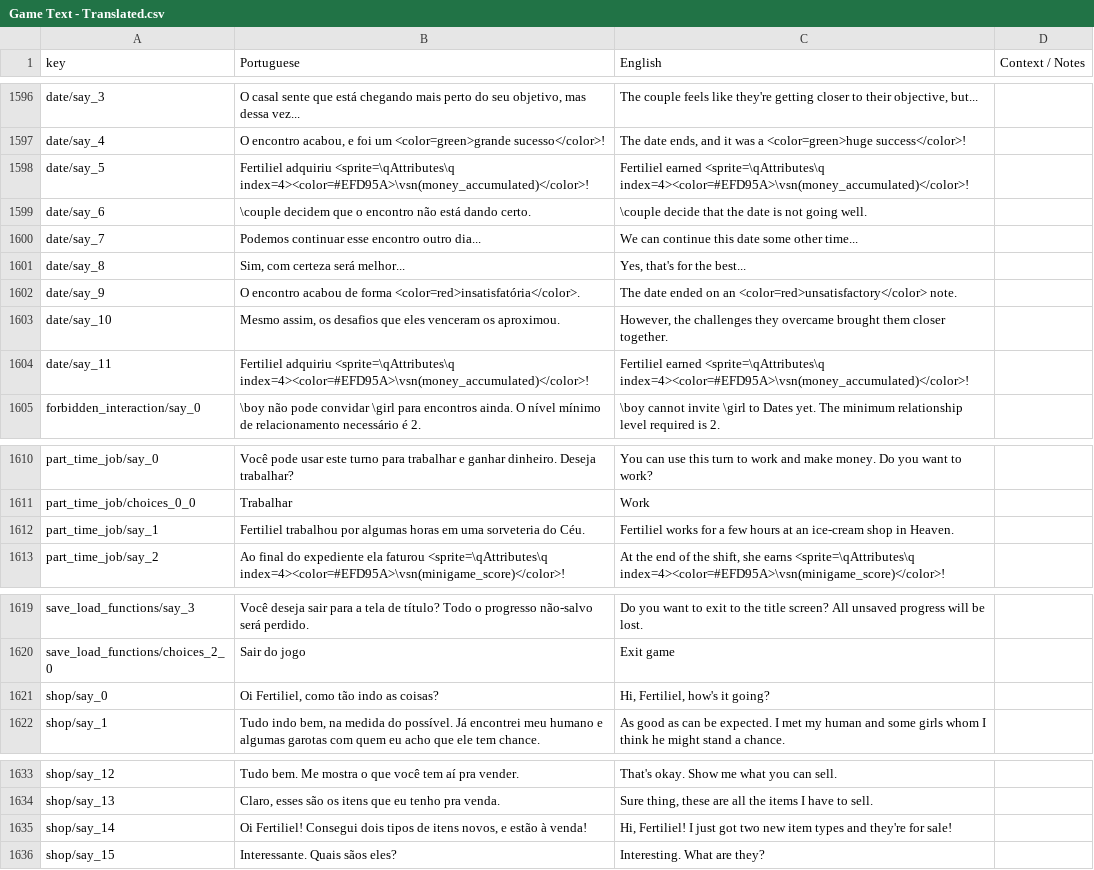
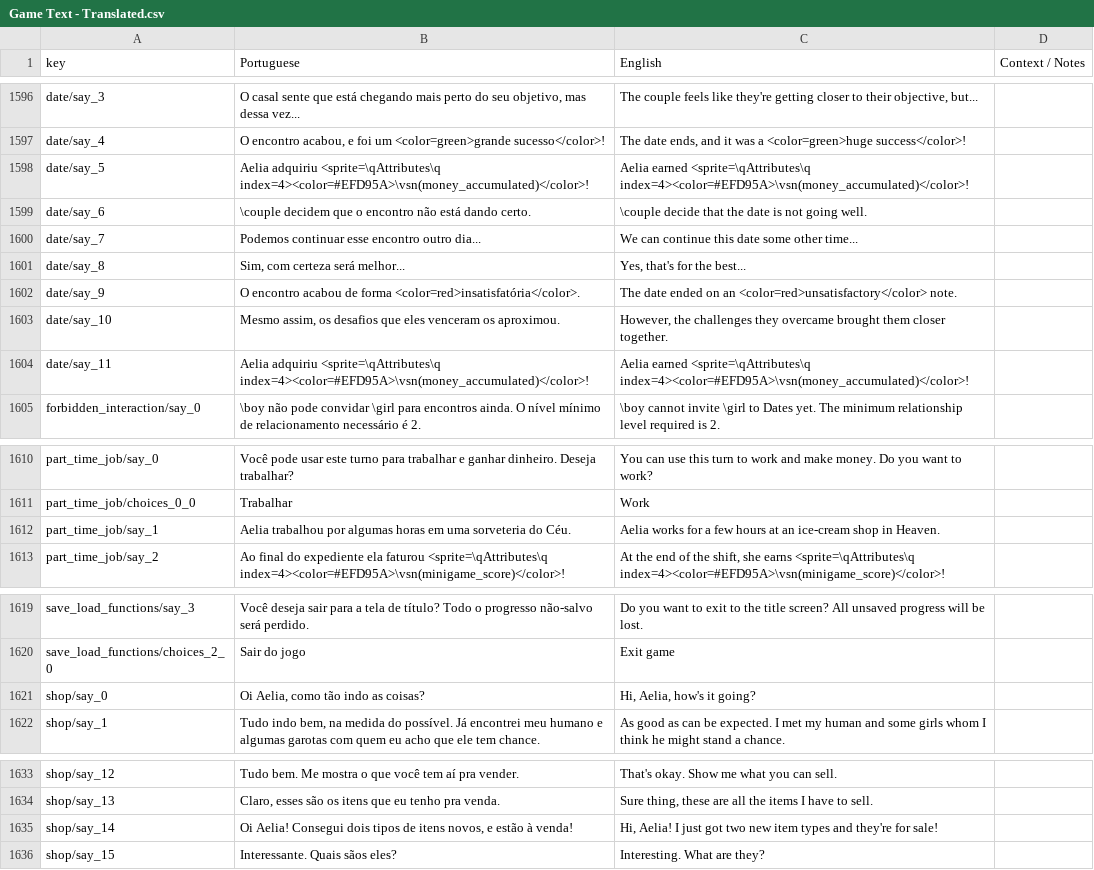
Before and after one commit to renanssba/XCore, a CSV file: Assets/Resources/Data/Game Text - Translated.csv, drawn as a sheet; only a part is shown, gaps mark what is left out; the diff covers the shown part only.

```diff
--- a/Assets/Resources/Data/Game Text - Translated.csv
+++ b/Assets/Resources/Data/Game Text - Translated.csv
@@ -1597,3 +1597,3 @@ date/say_3,"O casal sente que está chegando mais perto do seu objetivo, mas des
 date/say_4,"O encontro acabou, e foi um <color=green>grande sucesso</color>!","The date ends, and it was a <color=green>huge success</color>!",
-date/say_5,Fertiliel adquiriu <sprite=\qAttributes\q index=4><color=#EFD95A>\vsn(money_accumulated)</color>!,Fertiliel earned <sprite=\qAttributes\q index=4><color=#EFD95A>\vsn(money_accumulated)</color>!,
+date/say_5,Aelia adquiriu <sprite=\qAttributes\q index=4><color=#EFD95A>\vsn(money_accumulated)</color>!,Aelia earned <sprite=\qAttributes\q index=4><color=#EFD95A>\vsn(money_accumulated)</color>!,
 date/say_6,\couple decidem que o encontro não está dando certo.,\couple decide that the date is not going well.,
@@ -1603,3 +1603,3 @@ date/say_9,O encontro acabou de forma <color=red>insatisfatória</color>.,The da
 date/say_10,"Mesmo assim, os desafios que eles venceram os aproximou.","However, the challenges they overcame brought them closer together.",
-date/say_11,Fertiliel adquiriu <sprite=\qAttributes\q index=4><color=#EFD95A>\vsn(money_accumulated)</color>!,Fertiliel earned <sprite=\qAttributes\q index=4><color=#EFD95A>\vsn(money_accumulated)</color>!,
+date/say_11,Aelia adquiriu <sprite=\qAttributes\q index=4><color=#EFD95A>\vsn(money_accumulated)</color>!,Aelia earned <sprite=\qAttributes\q index=4><color=#EFD95A>\vsn(money_accumulated)</color>!,
 forbidden_interaction/say_0,\boy não pode convidar \girl para encontros ainda. O nível mínimo de relacionamento necessário é 2.,\boy cannot invite \girl to Dates yet. The minimum relationship level required is 2.,
@@ -1611,3 +1611,3 @@ part_time_job/say_0,Você pode usar este turno para trabalhar e ganhar dinheiro.
 part_time_job/choices_0_0,Trabalhar,Work,
-part_time_job/say_1,Fertiliel trabalhou por algumas horas em uma sorveteria do Céu.,Fertiliel works for a few hours at an ice-cream shop in Heaven.,
+part_time_job/say_1,Aelia trabalhou por algumas horas em uma sorveteria do Céu.,Aelia works for a few hours at an ice-cream shop in Heaven.,
 part_time_job/say_2,Ao final do expediente ela faturou <sprite=\qAttributes\q index=4><color=#EFD95A>\vsn(minigame_score)</color>!,"At the end of the shift, she earns <sprite=\qAttributes\q index=4><color=#EFD95A>\vsn(minigame_score)</color>!",
@@ -1620,3 +1620,3 @@ save_load_functions/say_3,Você deseja sair para a tela de título? Todo o progr
 save_load_functions/choices_2_0,Sair do jogo,Exit game,
-shop/say_0,"Oi Fertiliel, como tão indo as coisas?","Hi, Fertiliel, how's it going?",
+shop/say_0,"Oi Aelia, como tão indo as coisas?","Hi, Aelia, how's it going?",
 shop/say_1,"Tudo indo bem, na medida do possível. Já encontrei meu humano e algumas garotas com quem eu acho que ele tem chance.",As good as can be expected. I met my human and some girls whom I think he might stand a chance.,
@@ -1634,3 +1634,3 @@ shop/say_12,Tudo bem. Me mostra o que você tem aí pra vender.,That's okay. Sho
 shop/say_13,"Claro, esses são os itens que eu tenho pra venda.","Sure thing, these are all the items I have to sell.",
-shop/say_14,"Oi Fertiliel! Consegui dois tipos de itens novos, e estão à venda!","Hi, Fertiliel! I just got two new item types and they're for sale!",
+shop/say_14,"Oi Aelia! Consegui dois tipos de itens novos, e estão à venda!","Hi, Aelia! I just got two new item types and they're for sale!",
 shop/say_15,Interessante. Quais sãos eles?,Interesting. What are they?,
```
Also changed, not shown: 20 edited cells elsewhere in this file, 12 other files.
